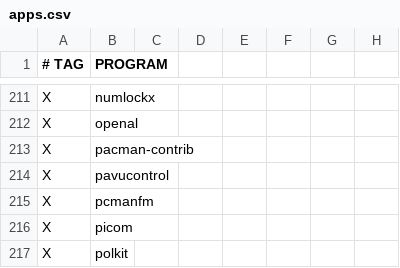
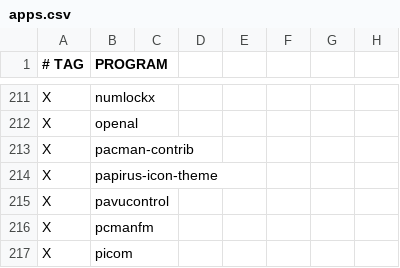
Before and after one commit to astsu777/bootstrap, a CSV file: apps.csv, drawn as a sheet; only a part is shown, gaps mark what is left out; the shorter side is filled out with more unchanged rows; the diff names each change by its address in the sheet, - before the commit and + after, or states it on an @@ line.

Commit message:
Add the 'Papirus' icon themes for GTK

```diff
--- a/apps.csv
+++ b/apps.csv
+row 214: X | papirus-icon-theme
```
